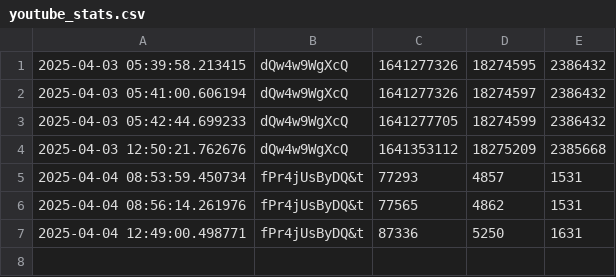
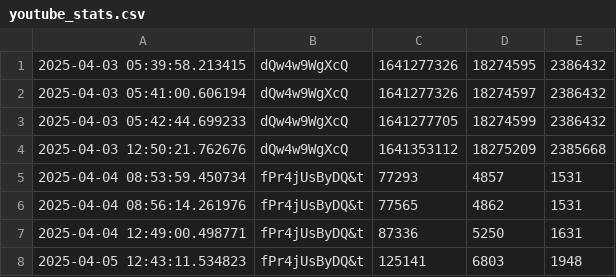
Before and after one commit to Zeno0/you_Tube_API, a CSV file: youtube_stats.csv, drawn as a sheet; the diff names each change by its address in the sheet, - before the commit and + after, or states it on an @@ line.

```diff
--- a/youtube_stats.csv
+++ b/youtube_stats.csv
+row 8: 2025-04-05 12:43:11.534823 | fPr4jUsByDQ&t | 125141 | 6803 | 1948
```
